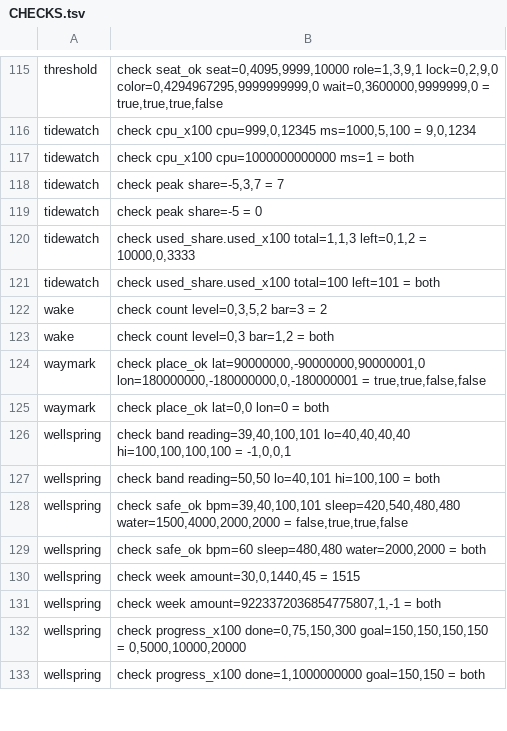
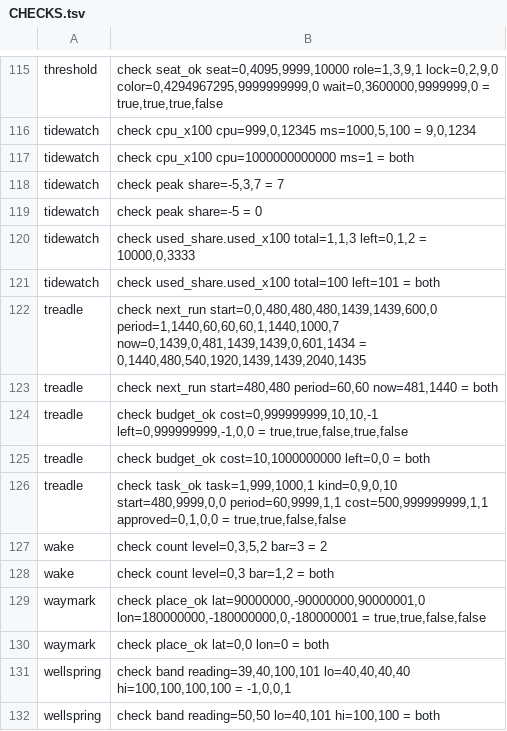
Before and after one commit to sykomiked/ZEDEC-XERO-VULPINE-V1.0.0, a TSV file: kernel/src/apps/CHECKS.tsv, drawn as a sheet; only a part is shown, gaps mark what is left out; the shorter side is filled out with more unchanged rows.

```diff
--- a/kernel/src/apps/CHECKS.tsv
+++ b/kernel/src/apps/CHECKS.tsv
@@ -121,2 +121,7 @@ tidewatch	check used_share.used_x100 total=1,1,3 left=0,1,2 = 10000,0,3333
 tidewatch	check used_share.used_x100 total=100 left=101 = both
+treadle	check next_run start=0,0,480,480,480,1439,1439,600,0 period=1,1440,60,60,60,1,1440,1000,7 now=0,1439,0,481,1439,1439,0,601,1434 = 0,1440,480,540,1920,1439,1439,2040,1435
+treadle	check next_run start=480,480 period=60,60 now=481,1440 = both
+treadle	check budget_ok cost=0,999999999,10,10,-1 left=0,999999999,-1,0,0 = true,true,false,true,false
+treadle	check budget_ok cost=10,1000000000 left=0,0 = both
+treadle	check task_ok task=1,999,1000,1 kind=0,9,0,10 start=480,9999,0,0 period=60,9999,1,1 cost=500,999999999,1,1 approved=0,1,0,0 = true,true,false,false
 wake	check count level=0,3,5,2 bar=3 = 2
```
Also changed, not shown: kernel/src/alexandria/SLOTS.tsv, kernel/src/apps/CONCEPTS.tsv, 18 other files.
